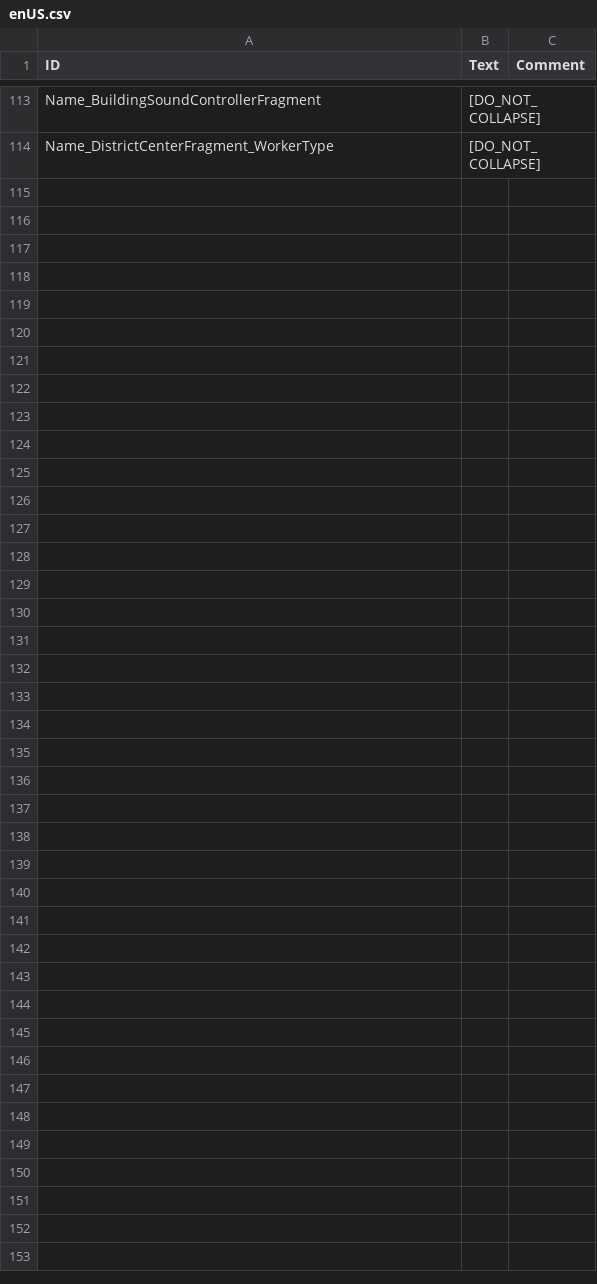
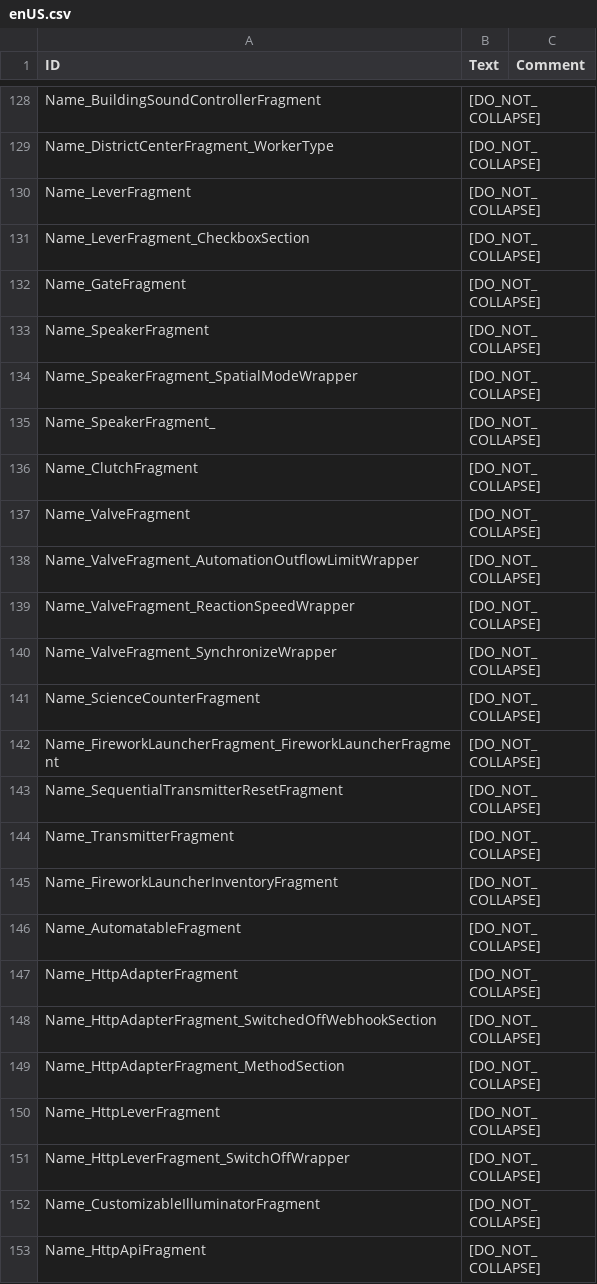
Before and after one commit to datvm/TimberbornMods, a CSV file: TImprove4UX/Localizations/enUS.csv, drawn as a sheet; only a part is shown, gaps mark what is left out; the diff covers the shown part only.

```diff
--- a/TImprove4UX/Localizations/enUS.csv
+++ b/TImprove4UX/Localizations/enUS.csv
@@ -120 +135,25 @@ Name_BuildingSoundControllerFragment,"[DO_NOT_COLLAPSE]",
 Name_DistrictCenterFragment_WorkerType,"[DO_NOT_COLLAPSE]",
+Name_LeverFragment,"[DO_NOT_COLLAPSE]",
+Name_LeverFragment_CheckboxSection,"[DO_NOT_COLLAPSE]",
+Name_GateFragment,"[DO_NOT_COLLAPSE]",
+Name_SpeakerFragment,"[DO_NOT_COLLAPSE]",
+Name_SpeakerFragment_SpatialModeWrapper,"[DO_NOT_COLLAPSE]",
+Name_SpeakerFragment_,"[DO_NOT_COLLAPSE]",
+Name_ClutchFragment,"[DO_NOT_COLLAPSE]",
+Name_ValveFragment,"[DO_NOT_COLLAPSE]",
+Name_ValveFragment_AutomationOutflowLimitWrapper,"[DO_NOT_COLLAPSE]",
+Name_ValveFragment_ReactionSpeedWrapper,"[DO_NOT_COLLAPSE]",
+Name_ValveFragment_SynchronizeWrapper,"[DO_NOT_COLLAPSE]",
+Name_ScienceCounterFragment,"[DO_NOT_COLLAPSE]",
+Name_FireworkLauncherFragment_FireworkLauncherFragment,"[DO_NOT_COLLAPSE]",
+Name_SequentialTransmitterResetFragment,"[DO_NOT_COLLAPSE]",
+Name_TransmitterFragment,"[DO_NOT_COLLAPSE]",
+Name_FireworkLauncherInventoryFragment,"[DO_NOT_COLLAPSE]",
+Name_AutomatableFragment,"[DO_NOT_COLLAPSE]",
+Name_HttpAdapterFragment,"[DO_NOT_COLLAPSE]",
+Name_HttpAdapterFragment_SwitchedOffWebhookSection,"[DO_NOT_COLLAPSE]",
+Name_HttpAdapterFragment_MethodSection,"[DO_NOT_COLLAPSE]",
+Name_HttpLeverFragment,"[DO_NOT_COLLAPSE]",
+Name_HttpLeverFragment_SwitchOffWrapper,"[DO_NOT_COLLAPSE]",
+Name_CustomizableIlluminatorFragment,"[DO_NOT_COLLAPSE]",
+Name_HttpApiFragment,"[DO_NOT_COLLAPSE]",
```
Also changed, not shown: 15 added rows elsewhere in this file, 6 other files.
